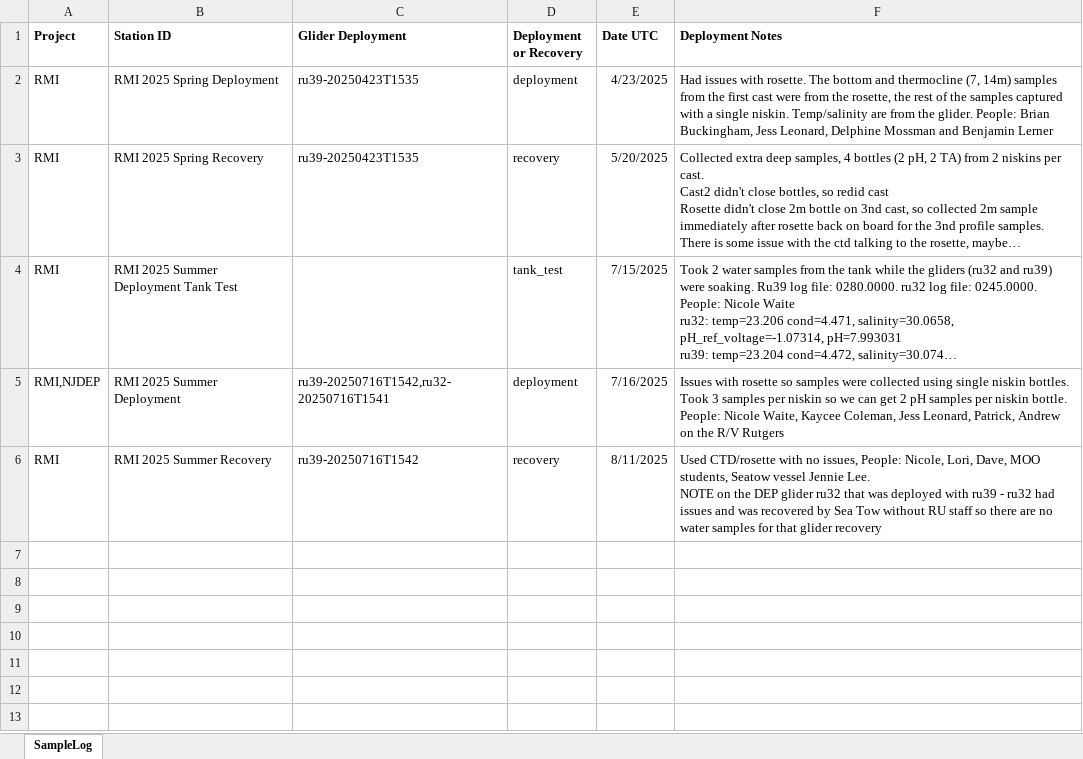
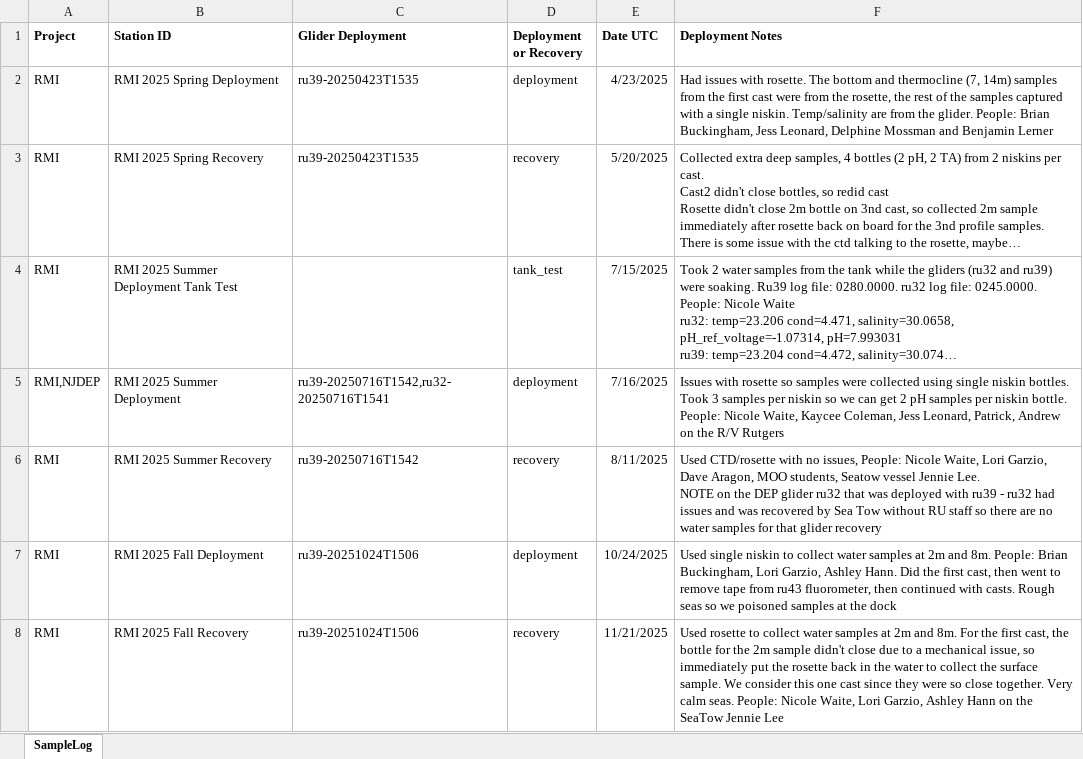
Before and after one commit to rucool/dataset_archiving, an Excel workbook: pH_glider/water_sampling/sample_logs/RMI2_pH_Water_Sample_Deployment_Notes.xlsx, sheet SampleLog, drawn as a sheet; long unchanged cells end in …; values as stored, in another font and other column widths than the file's, no borders; the diff names each change by its address in the sheet, - before the commit and + after, or states it on an @@ line.

```diff
--- a/pH_glider/water_sampling/sample_logs/RMI2_pH_Water_Sample_Deployment_Notes.xlsx (sheet SampleLog)
+++ b/pH_glider/water_sampling/sample_logs/RMI2_pH_Water_Sample_Deployment_Notes.xlsx (sheet SampleLog)
-F6 (Deployment Notes): …issues, People: Nicole, Lori, Dave, MOO students,…
+F6 (Deployment Notes): …issues, People: Nicole Waite, Lori Garzio, Dave Aragon, MOO students,…
+row 7: RMI | RMI 2025 Fall Deployment | ru39-20251024T1506 | deployment | 10/24/2025 | Used single niskin to collect water samples at 2m and 8m. People: Brian Buckingham, Lori Garzio, Ashley Hann. Did the first cast, then went to remove tape from ru43 fluorometer, then continued with casts. Rough seas so we poisoned samples at the dock
+row 8: RMI | RMI 2025 Fall Recovery | ru39-20251024T1506 | recovery | 11/21/2025 | Used rosette to collect water samples at 2m and 8m. For the first cast, the bottle for the 2m sample didn't close due to a mechanical issue, so immediately put the rosette back in the water to collect the surface sample. We consider this one cast since they were so close together. Very calm seas. People: Nicole Waite, Lori Garzio, Ashley Hann on the SeaTow Jennie Lee
```
Also changed, not shown: pH_glider/water_sampling/sample_logs/RMI2_pH_Water_Sample_Log.xlsx, 3 other files.
